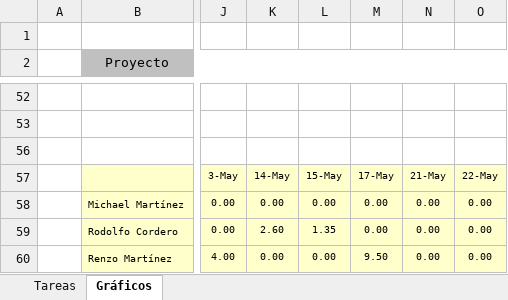
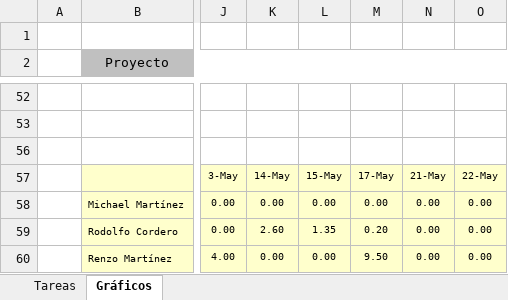
Before and after one commit to lokocharry/sisppafut, an Excel workbook: Documentos/SISPPAFUT - Sprint 3.xlsx, sheet Gráficos, drawn as a sheet; only a part is shown, gaps mark what is left out; values as stored, in another font and other column widths than the file's, no borders; charts and pictures not drawn; the diff names each change by its address in the sheet, - before the commit and + after, or states it on an @@ line.

```diff
--- a/Documentos/SISPPAFUT - Sprint 3.xlsx (sheet Gráficos)
+++ b/Documentos/SISPPAFUT - Sprint 3.xlsx (sheet Gráficos)
-M59: 0.00
+M59: 0.20
```
Also changed, not shown: sheet Tareas, hidden cells, charts or pictures, 4 other files.
